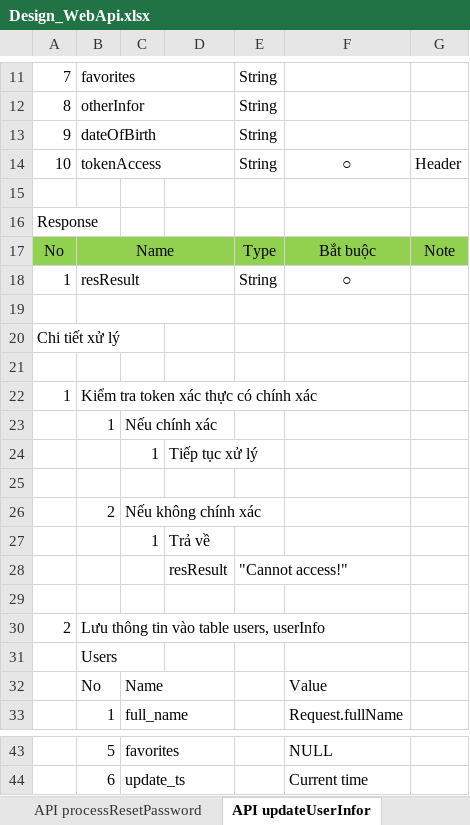
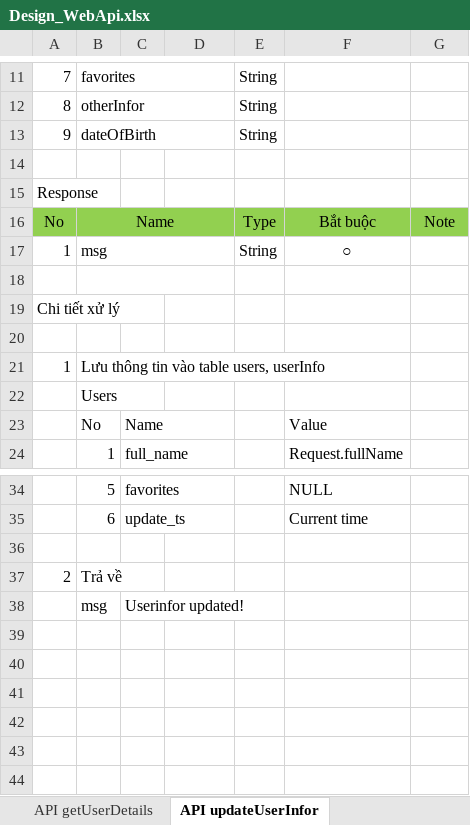
Before and after one commit to longtranBK/TrainingWebApi, an Excel workbook: Design_WebApi.xlsx, sheet API updateUserInfor, drawn as a sheet; only a part is shown, gaps mark what is left out; values as stored, in another font and other column widths than the file's, no borders; removed rows and columns are numbered as before the commit, all else as after; the diff names each change by its address in the sheet, - before the commit and + after, or states it on an @@ line.

```diff
--- a/Design_WebApi.xlsx (sheet API updateUserInfor)
+++ b/Design_WebApi.xlsx (sheet API updateUserInfor)
-row 14: 10 | tokenAccess |  |  | String | ○ | Header
-B17: resResult
+B17: msg
-B21: Kiểm tra token xác thực có chính xác
+B21: Lưu thông tin vào table users, userInfo
-row 23:  | 1 | Nếu chính xác
-row 24:  |  | 1 | Tiếp tục xử lý
-row 25: (empty)
-row 26:  | 2 | Nếu không chính xác
-row 27:  |  | 1 | Trả về
-row 28:  |  |  | resResult | "Cannot access!"
-row 29: (empty)
-row 30: 2 | Lưu thông tin vào table users, userInfo
+row 36: (empty)
+row 37: 2 | Trả về
+row 38:  | msg | Userinfor updated!
```
Also changed, not shown: sheet API getUserDetails, sheet API processResetPassword, sheet API forgorPassword, sheet API validateOTP, sheet API signup, other sheet tabs.
